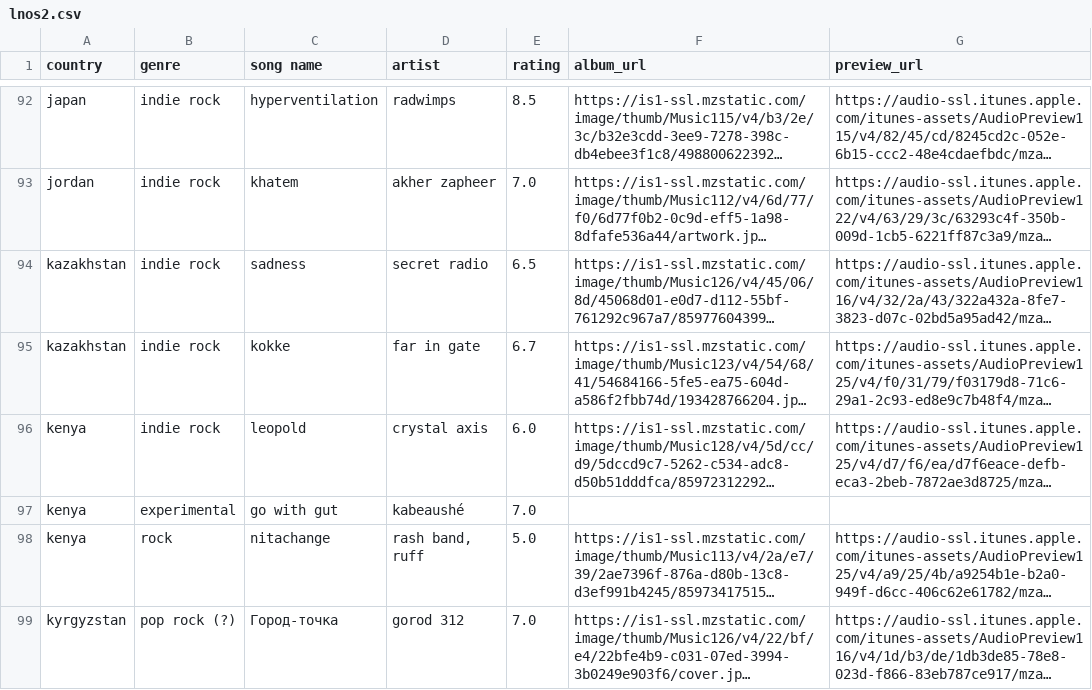
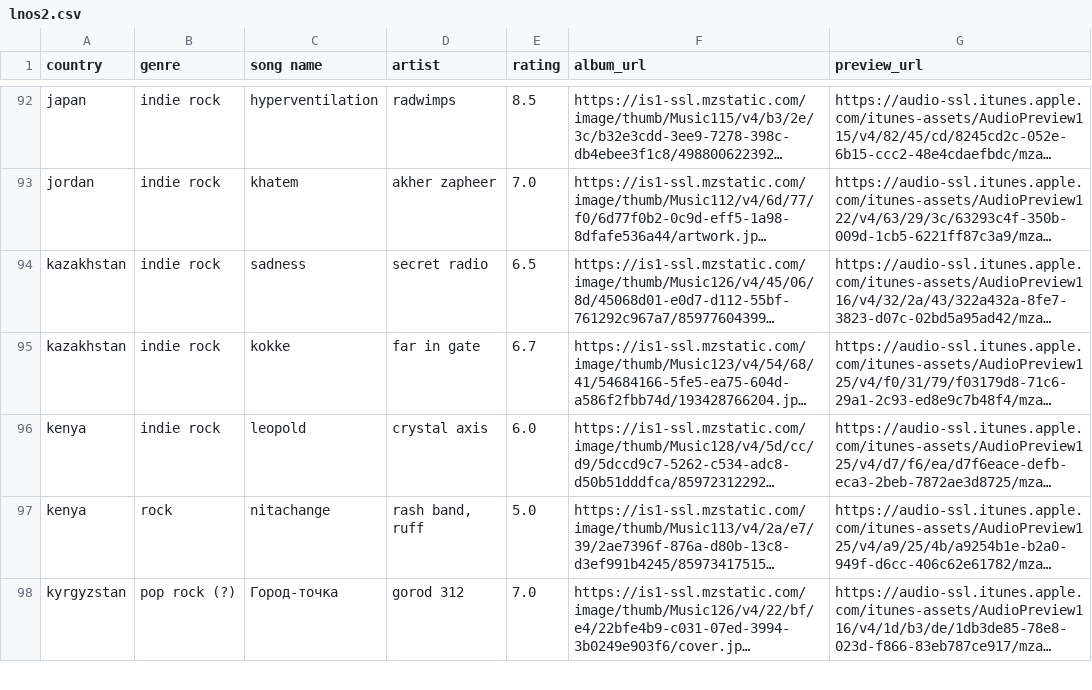
Before and after one commit to saladchalice/Alt-Around-the-World, a CSV file: public/data/lnos2.csv, drawn as a sheet; only a part is shown, gaps mark what is left out; long unchanged cells end in …; the diff names each change by its address in the sheet, - before the commit and + after, or states it on an @@ line.

```diff
--- a/public/data/lnos2.csv
+++ b/public/data/lnos2.csv
-row 97: kenya | experimental | go with gut | kabeaushé | 7.0
```
Also changed, not shown: 3 other files.
